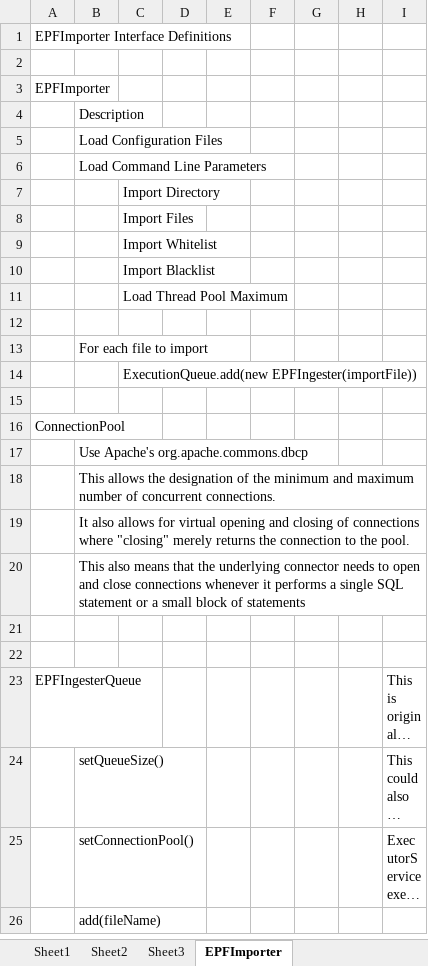
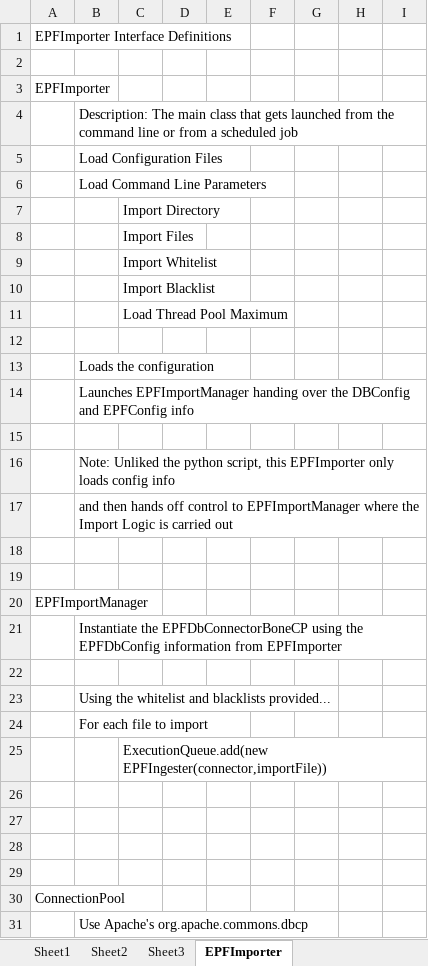
Before and after one commit to fuyan1577/spazztv_epf, an Excel workbook: spazzmania-cron/notes/SynchronizedCron.xlsx, sheet EPFImporter, drawn as a sheet; only a part is shown; the shorter side is filled out with more unchanged rows; long unchanged cells end in …; values as stored, in another font and other column widths than the file's, no borders; addresses are those after the commit; the diff names each change by its address in the sheet, - before the commit and + after, or states it on an @@ line.

Commit message:
Added the EPFImportManager object has the core job execution class
git-svn-id: http://www.spazzdev.com/spazz_serverj/trunk@90 4839df1b-77b6-4aaf-b387-209ca36962b6

```diff
--- a/spazzmania-cron/notes/SynchronizedCron.xlsx (sheet EPFImporter)
+++ b/spazzmania-cron/notes/SynchronizedCron.xlsx (sheet EPFImporter)
-B4: Description
+B4: Description: The main class that gets launched from the command line or from a scheduled job
+row 13:  | Loads the configuration
+row 14:  | Launches EPFImportManager handing over the DBConfig and EPFConfig info
+row 15: (empty)
+row 16:  | Note: Unliked the python script, this EPFImporter only loads config info
+row 17:  | and then hands off control to EPFImportManager where the Import Logic is carried out
+row 18: (empty)
+row 19: (empty)
+row 20: EPFImportManager
+row 21:  | Instantiate the EPFDbConnectorBoneCP using the EPFDbConfig information from EPFImporter
+row 22: (empty)
+row 23:  | Using the whitelist and blacklists provided...
-C25: ExecutionQueue.add(new EPFIngester(importFile))
+C25: ExecutionQueue.add(new EPFIngester(connector,importFile))
+row 26: (empty)
+row 27: (empty)
+row 28: (empty)
```
